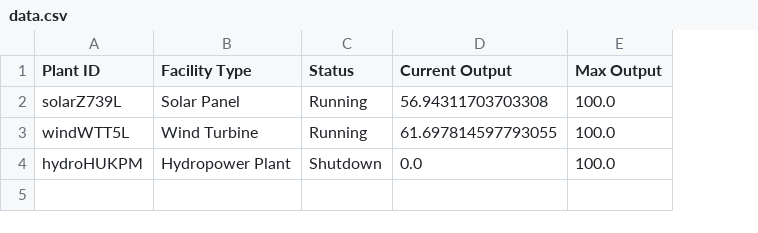
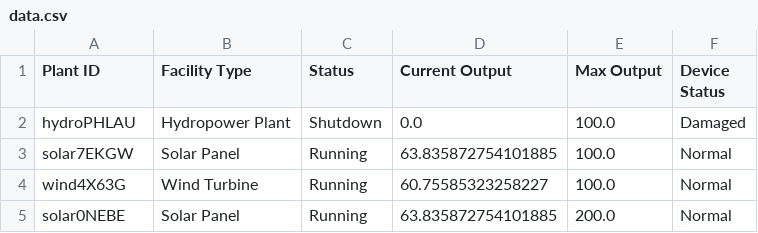
Before and after one commit to zwy923/REPS, a CSV file: data.csv, drawn as a sheet; removed rows and columns are numbered as before the commit, all else as after; the diff names each change by its address in the sheet, - before the commit and + after, or states it on an @@ line.

```diff
--- a/data.csv
+++ b/data.csv
+column F (Device Status), row 2: Damaged
-row 2: solarZ739L | Solar Panel | Running | 56.94311703703308 | 100.0
-row 3: windWTT5L | Wind Turbine | Running | 61.697814597793055 | 100.0
-A2 (Plant ID): hydroHUKPM
+A2 (Plant ID): hydroPHLAU
+row 3: solar7EKGW | Solar Panel | Running | 63.835872754101885 | 100.0 | Normal
+row 4: wind4X63G | Wind Turbine | Running | 60.75585323258227 | 100.0 | Normal
+row 5: solar0NEBE | Solar Panel | Running | 63.835872754101885 | 200.0 | Normal
```
Also changed, not shown: 23 other files.
